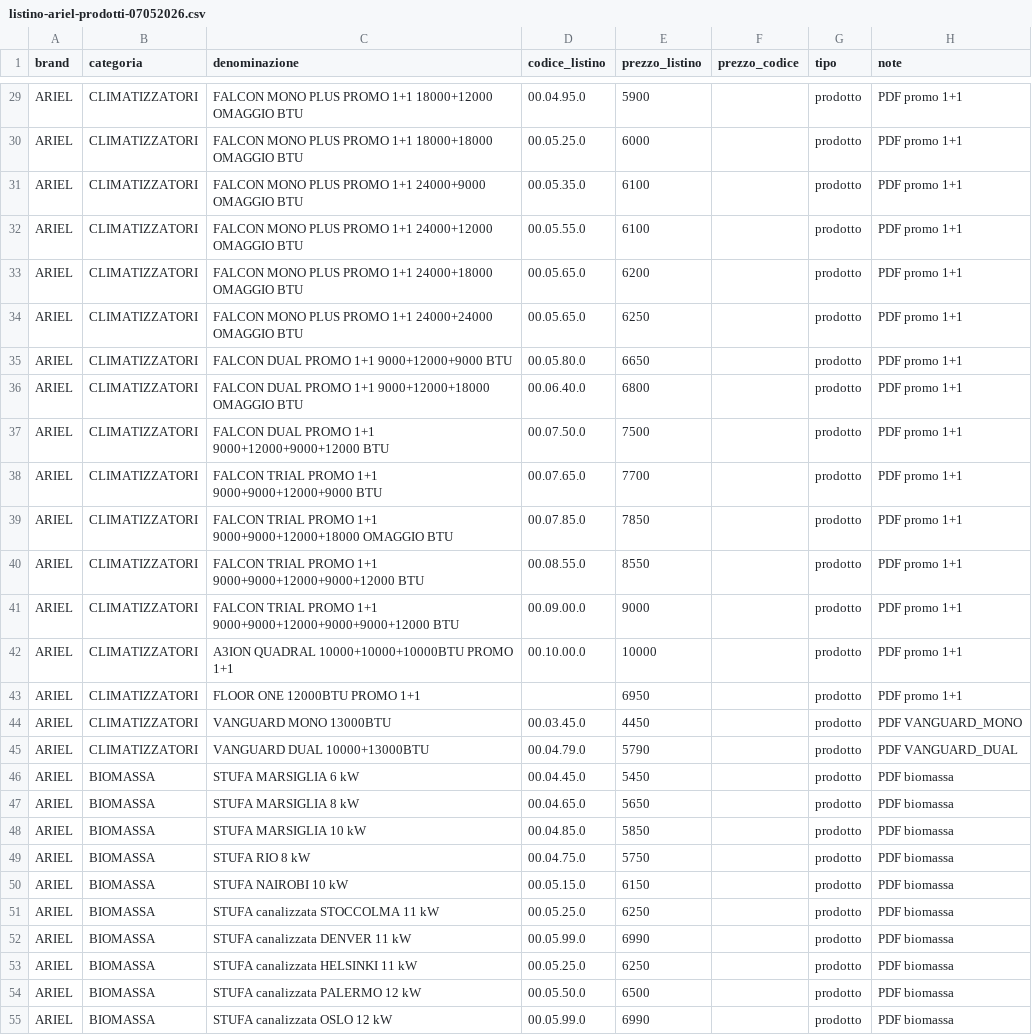
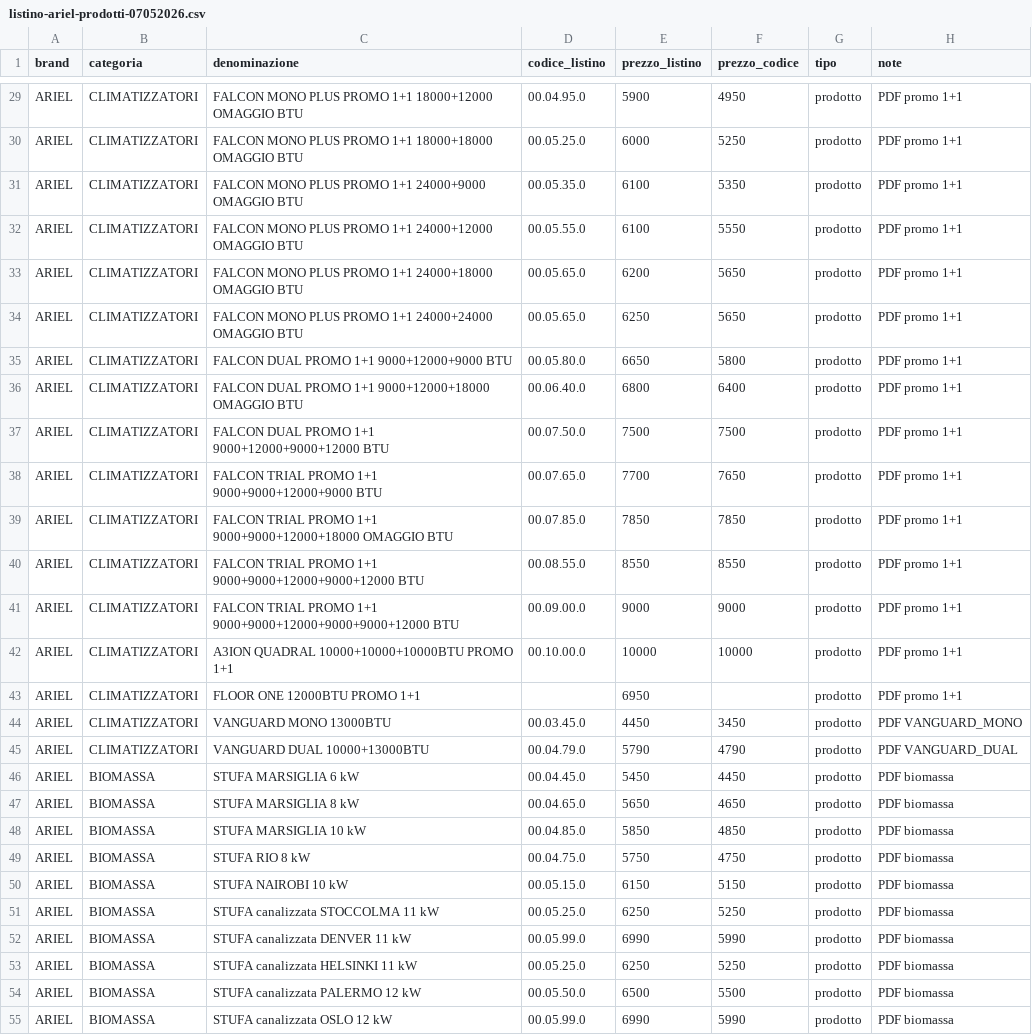
Before and after one commit to carminealvino-ui/ESPOCRM, a CSV file: database/data/listino-ariel-prodotti-07052026.csv, drawn as a sheet; only a part is shown, gaps mark what is left out; the diff covers the shown part only; the diff names each change by its address in the sheet, - before the commit and + after, or states it on an @@ line.

```diff
--- a/database/data/listino-ariel-prodotti-07052026.csv
+++ b/database/data/listino-ariel-prodotti-07052026.csv
-F29 (prezzo_codice): (empty)
+F29 (prezzo_codice): 4950
-F30 (prezzo_codice): (empty)
+F30 (prezzo_codice): 5250
-F31 (prezzo_codice): (empty)
+F31 (prezzo_codice): 5350
-F32 (prezzo_codice): (empty)
+F32 (prezzo_codice): 5550
-F33:F34 (prezzo_codice): (empty)
+F33:F34 (prezzo_codice): 5650
-F35 (prezzo_codice): (empty)
+F35 (prezzo_codice): 5800
-F36 (prezzo_codice): (empty)
+F36 (prezzo_codice): 6400
-F37 (prezzo_codice): (empty)
+F37 (prezzo_codice): 7500
-F38 (prezzo_codice): (empty)
+F38 (prezzo_codice): 7650
-F39 (prezzo_codice): (empty)
+F39 (prezzo_codice): 7850
-F40 (prezzo_codice): (empty)
+F40 (prezzo_codice): 8550
-F41 (prezzo_codice): (empty)
+F41 (prezzo_codice): 9000
-F42 (prezzo_codice): (empty)
+F42 (prezzo_codice): 10000
-F44 (prezzo_codice): (empty)
+F44 (prezzo_codice): 3450
-F45 (prezzo_codice): (empty)
+F45 (prezzo_codice): 4790
-F46 (prezzo_codice): (empty)
+F46 (prezzo_codice): 4450
-F47 (prezzo_codice): (empty)
+F47 (prezzo_codice): 4650
-F48 (prezzo_codice): (empty)
+F48 (prezzo_codice): 4850
-F49 (prezzo_codice): (empty)
+F49 (prezzo_codice): 4750
-F50 (prezzo_codice): (empty)
+F50 (prezzo_codice): 5150
-F51 (prezzo_codice): (empty)
+F51 (prezzo_codice): 5250
-F52 (prezzo_codice): (empty)
+F52 (prezzo_codice): 5990
-F53 (prezzo_codice): (empty)
+F53 (prezzo_codice): 5250
-F54 (prezzo_codice): (empty)
+F54 (prezzo_codice): 5500
-F55 (prezzo_codice): (empty)
+F55 (prezzo_codice): 5990
```
Also changed, not shown: 40 edited cells elsewhere in this file, 4 other files.
